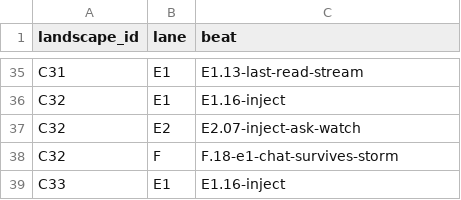
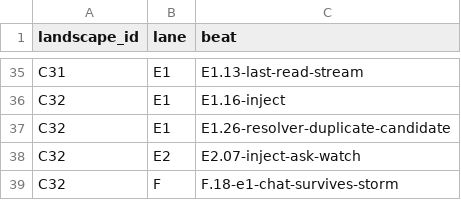
Before and after one commit to rezzminator/professor, a TSV file: infra/fence/lanes/map.tsv, drawn as a sheet; only a part is shown, gaps mark what is left out; the shorter side is filled out with more unchanged rows.

Commit message:
fix(lanes): E1 follows a rebooted chat by socket; dead targets block, never cascade; the seat roster is the run's own; real CLI invocations

```diff
--- a/infra/fence/lanes/map.tsv
+++ b/infra/fence/lanes/map.tsv
@@ -36,2 +36,3 @@ C31	E1	E1.13-last-read-stream
 C32	E1	E1.16-inject
+C32	E1	E1.26-resolver-duplicate-candidate
 C32	E2	E2.07-inject-ask-watch
```
Also changed, not shown: 11 other files.
